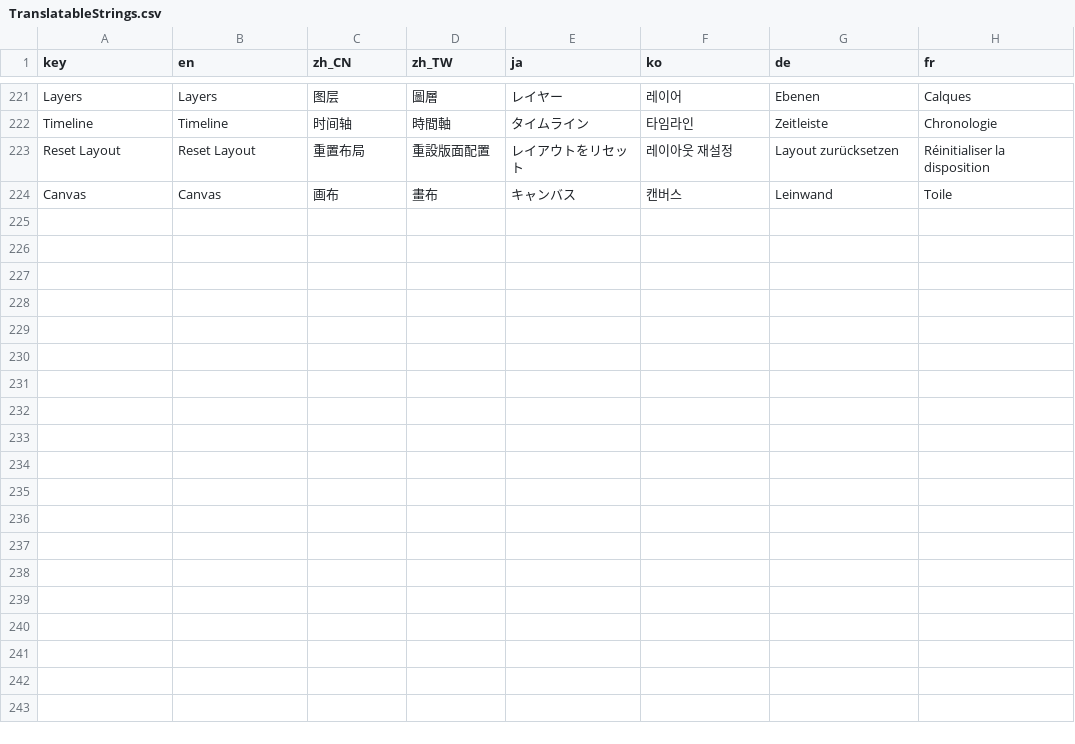
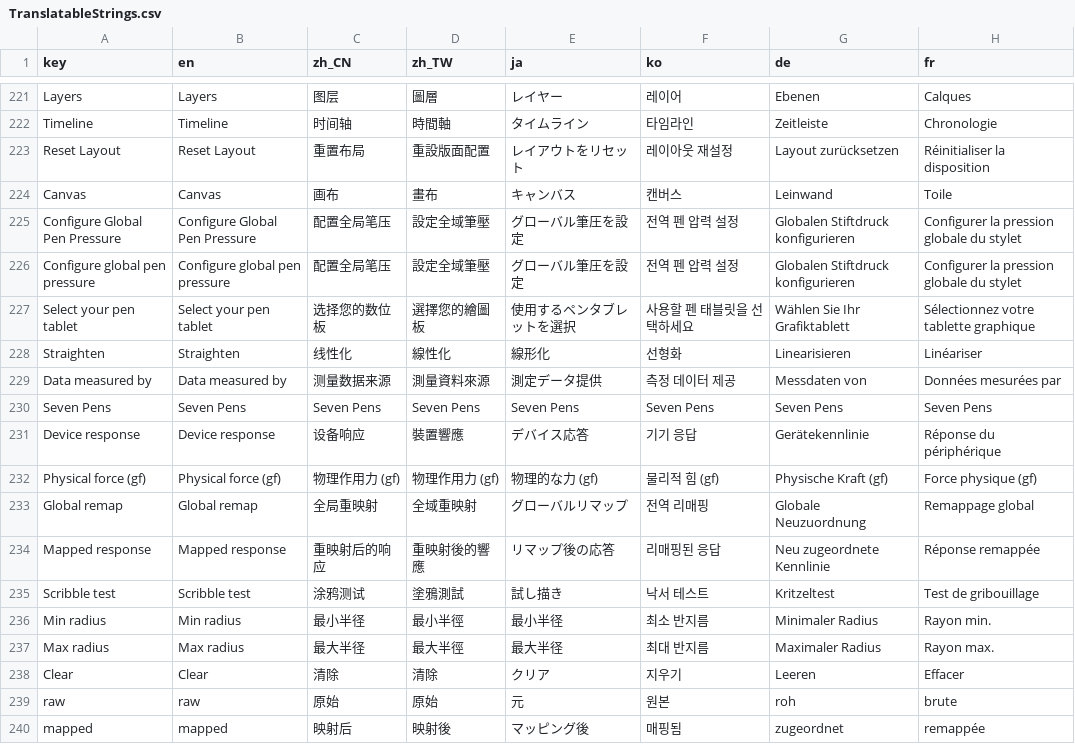
Before and after one commit to djacidfx/Ciallo, a CSV file: Ciallo/Localization/TranslatableStrings.csv, drawn as a sheet; only a part is shown, gaps mark what is left out; the diff names each change by its address in the sheet, - before the commit and + after, or states it on an @@ line.

Commit message:
Translation and bump custom godot version

```diff
--- a/Ciallo/Localization/TranslatableStrings.csv
+++ b/Ciallo/Localization/TranslatableStrings.csv
+row 225: Configure Global Pen Pressure | Configure Global Pen Pressure | 配置全局笔压 | 設定全域筆壓 | グローバル筆圧を設定 | 전역 펜 압력 설정 | Globalen Stiftdruck konfigurieren | Configurer la pression globale du stylet
+row 226: Configure global pen pressure | Configure global pen pressure | 配置全局笔压 | 設定全域筆壓 | グローバル筆圧を設定 | 전역 펜 압력 설정 | Globalen Stiftdruck konfigurieren | Configurer la pression globale du stylet
+row 227: Select your pen tablet | Select your pen tablet | 选择您的数位板 | 選擇您的繪圖板 | 使用するペンタブレットを選択 | 사용할 펜 태블릿을 선택하세요 | Wählen Sie Ihr Grafiktablett | Sélectionnez votre tablette graphique
+row 228: Straighten | Straighten | 线性化 | 線性化 | 線形化 | 선형화 | Linearisieren | Linéariser
+row 229: Data measured by | Data measured by | 测量数据来源 | 測量資料來源 | 測定データ提供 | 측정 데이터 제공 | Messdaten von | Données mesurées par
+row 230: Seven Pens | Seven Pens | Seven Pens | Seven Pens | Seven Pens | Seven Pens | Seven Pens | Seven Pens
+row 231: Device response | Device response | 设备响应 | 裝置響應 | デバイス応答 | 기기 응답 | Gerätekennlinie | Réponse du périphérique
+row 232: Physical force (gf) | Physical force (gf) | 物理作用力 (gf) | 物理作用力 (gf) | 物理的な力 (gf) | 물리적 힘 (gf) | Physische Kraft (gf) | Force physique (gf)
+row 233: Global remap | Global remap | 全局重映射 | 全域重映射 | グローバルリマップ | 전역 리매핑 | Globale Neuzuordnung | Remappage global
+row 234: Mapped response | Mapped response | 重映射后的响应 | 重映射後的響應 | リマップ後の応答 | 리매핑된 응답 | Neu zugeordnete Kennlinie | Réponse remappée
+row 235: Scribble test | Scribble test | 涂鸦测试 | 塗鴉測試 | 試し描き | 낙서 테스트 | Kritzeltest | Test de gribouillage
+row 236: Min radius | Min radius | 最小半径 | 最小半徑 | 最小半径 | 최소 반지름 | Minimaler Radius | Rayon min.
+row 237: Max radius | Max radius | 最大半径 | 最大半徑 | 最大半径 | 최대 반지름 | Maximaler Radius | Rayon max.
+row 238: Clear | Clear | 清除 | 清除 | クリア | 지우기 | Leeren | Effacer
+row 239: raw | raw | 原始 | 原始 | 元 | 원본 | roh | brute
+row 240: mapped | mapped | 映射后 | 映射後 | マッピング後 | 매핑됨 | zugeordnet | remappée
```
Also changed, not shown: 2 other files.
